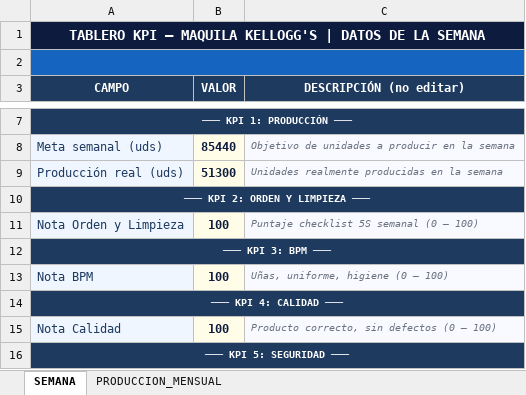
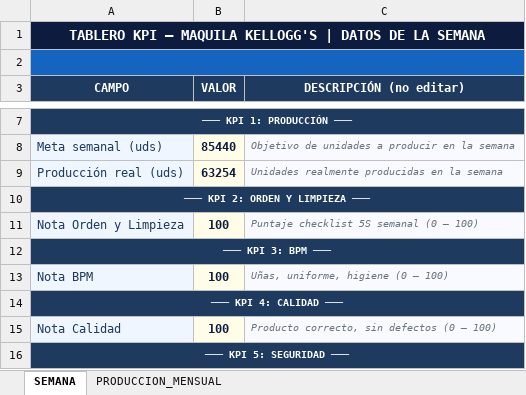
Before and after one commit to Chesitooo/JESKELL-TV, an Excel workbook: data/objetivos.xlsx, sheet SEMANA, drawn as a sheet; only a part is shown, gaps mark what is left out; values as stored, in another font and other column widths than the file's, no borders; the diff names each change by its address in the sheet, - before the commit and + after, or states it on an @@ line.

Commit message:
Update objetivos.xlsx

```diff
--- a/data/objetivos.xlsx (sheet SEMANA)
+++ b/data/objetivos.xlsx (sheet SEMANA)
-B9 (VALOR): 51300
+B9 (VALOR): 63254
```
Also changed, not shown: sheet PRODUCCION_MENSUAL.
